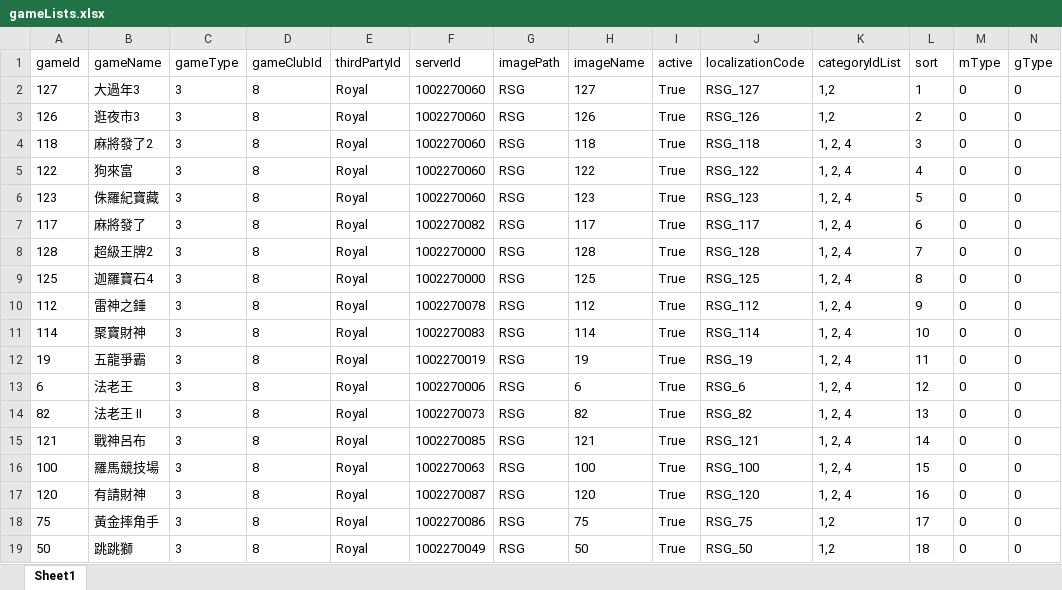
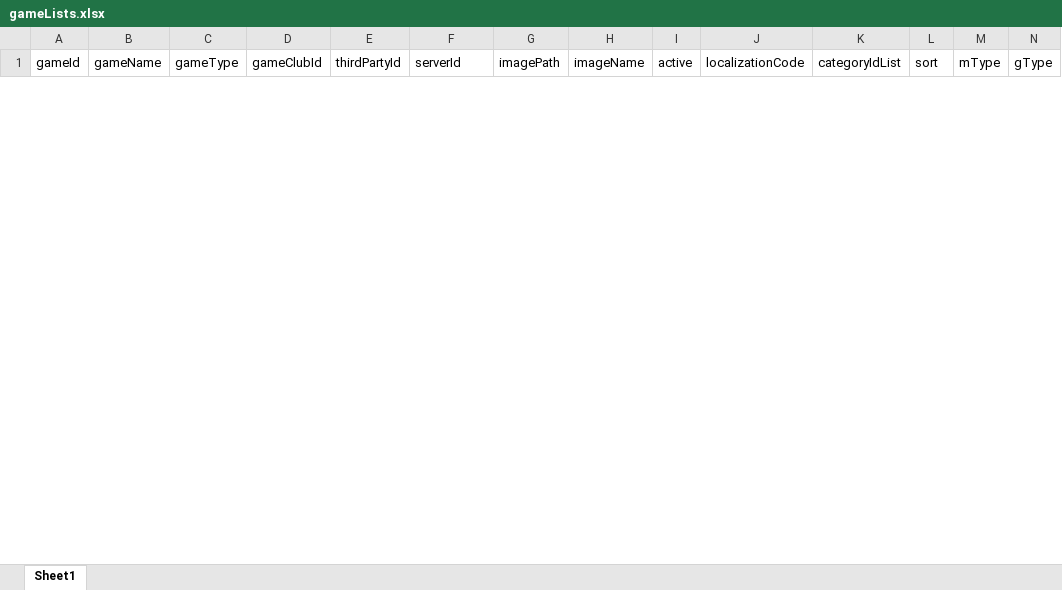
Before and after one commit to louisex222/vite-bash, an Excel workbook: gameLists.xlsx, sheet Sheet1, drawn as a sheet; only a part is shown; values as stored, in another font and other column widths than the file's, no borders; removed rows and columns are numbered as before the commit, all else as after; rows hold the shown columns only; the diff covers the shown part only; the diff names each change by its address in the sheet, - before the commit and + after, or states it on an @@ line.

```diff
--- a/gameLists.xlsx (sheet Sheet1)
+++ b/gameLists.xlsx (sheet Sheet1)
-row 2: 127 | 大過年3 | 3 | 8 | Royal | 1002270060 | RSG | 127 | True | RSG_127 | 1,2 | 1 | 0 | 0
-row 3: 126 | 逛夜市3 | 3 | 8 | Royal | 1002270060 | RSG | 126 | True | RSG_126 | 1,2 | 2 | 0 | 0
-row 4: 118 | 麻將發了2 | 3 | 8 | Royal | 1002270060 | RSG | 118 | True | RSG_118 | 1, 2, 4 | 3 | 0 | 0
-row 5: 122 | 狗來富 | 3 | 8 | Royal | 1002270060 | RSG | 122 | True | RSG_122 | 1, 2, 4 | 4 | 0 | 0
-row 6: 123 | 侏羅紀寶藏 | 3 | 8 | Royal | 1002270060 | RSG | 123 | True | RSG_123 | 1, 2, 4 | 5 | 0 | 0
-row 7: 117 | 麻將發了 | 3 | 8 | Royal | 1002270082 | RSG | 117 | True | RSG_117 | 1, 2, 4 | 6 | 0 | 0
-row 8: 128 | 超級王牌2 | 3 | 8 | Royal | 1002270000 | RSG | 128 | True | RSG_128 | 1, 2, 4 | 7 | 0 | 0
-row 9: 125 | 迦羅寶石4 | 3 | 8 | Royal | 1002270000 | RSG | 125 | True | RSG_125 | 1, 2, 4 | 8 | 0 | 0
-row 10: 112 | 雷神之錘 | 3 | 8 | Royal | 1002270078 | RSG | 112 | True | RSG_112 | 1, 2, 4 | 9 | 0 | 0
-row 11: 114 | 聚寶財神 | 3 | 8 | Royal | 1002270083 | RSG | 114 | True | RSG_114 | 1, 2, 4 | 10 | 0 | 0
-row 12: 19 | 五龍爭霸 | 3 | 8 | Royal | 1002270019 | RSG | 19 | True | RSG_19 | 1, 2, 4 | 11 | 0 | 0
-row 13: 6 | 法老王 | 3 | 8 | Royal | 1002270006 | RSG | 6 | True | RSG_6 | 1, 2, 4 | 12 | 0 | 0
-row 14: 82 | 法老王 II | 3 | 8 | Royal | 1002270073 | RSG | 82 | True | RSG_82 | 1, 2, 4 | 13 | 0 | 0
-row 15: 121 | 戰神呂布 | 3 | 8 | Royal | 1002270085 | RSG | 121 | True | RSG_121 | 1, 2, 4 | 14 | 0 | 0
-row 16: 100 | 羅馬競技場 | 3 | 8 | Royal | 1002270063 | RSG | 100 | True | RSG_100 | 1, 2, 4 | 15 | 0 | 0
-row 17: 120 | 有請財神 | 3 | 8 | Royal | 1002270087 | RSG | 120 | True | RSG_120 | 1, 2, 4 | 16 | 0 | 0
-row 18: 75 | 黃金摔角手 | 3 | 8 | Royal | 1002270086 | RSG | 75 | True | RSG_75 | 1,2 | 17 | 0 | 0
-row 19: 50 | 跳跳獅 | 3 | 8 | Royal | 1002270049 | RSG | 50 | True | RSG_50 | 1,2 | 18 | 0 | 0
```
Also changed, not shown: 32 added rows and 68 removed rows elsewhere in this sheet, 6 other files.
